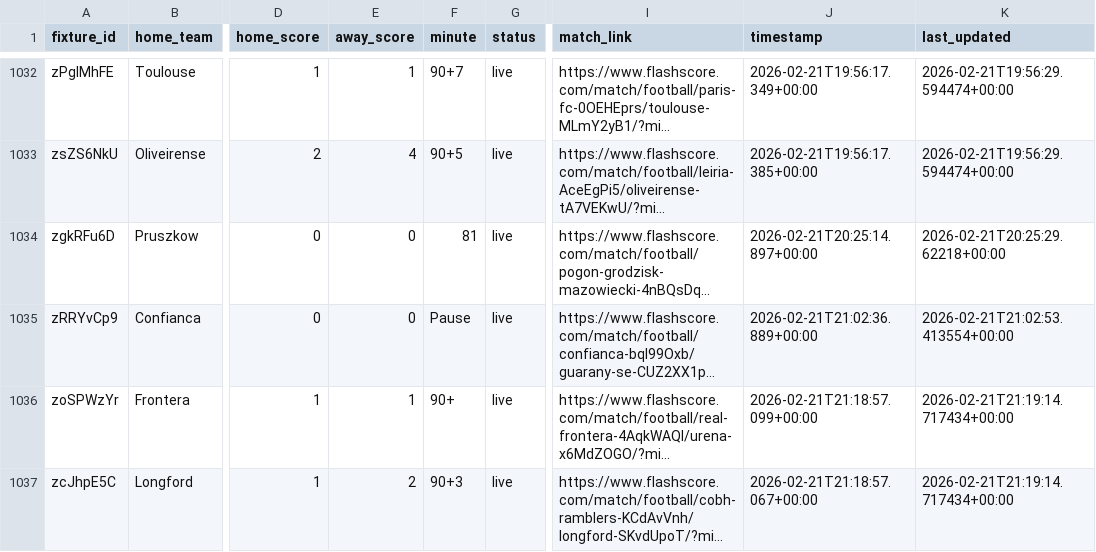
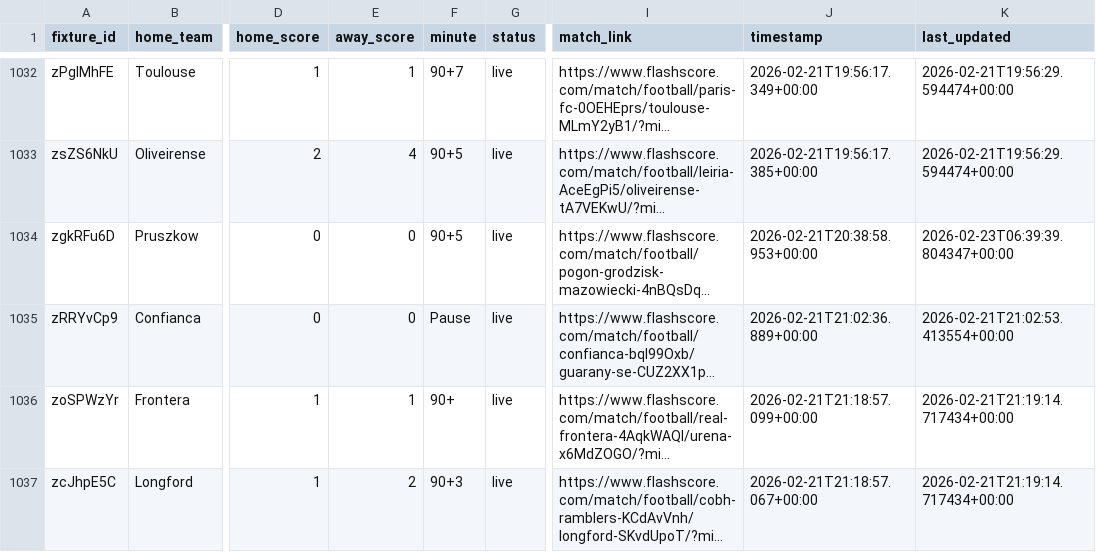
Before and after one commit to emenikecj/LeoBook, a CSV file: Data/Store/live_scores.csv, drawn as a sheet; only a part is shown, gaps mark what is left out; long unchanged cells end in …; the diff names each change by its address in the sheet, - before the commit and + after, or states it on an @@ line.

```diff
--- a/Data/Store/live_scores.csv
+++ b/Data/Store/live_scores.csv
-F1034 (minute): 81
+F1034 (minute): 90+5
-J1034 (timestamp): 2026-02-21T20:25:14.897+00:00
+J1034 (timestamp): 2026-02-21T20:38:58.953+00:00
-K1034 (last_updated): 2026-02-21T20:25:29.62218+00:00
+K1034 (last_updated): 2026-02-23T06:39:39.804347+00:00
```
Also changed, not shown: Data/Store/audit_log.csv, 2 other files.
